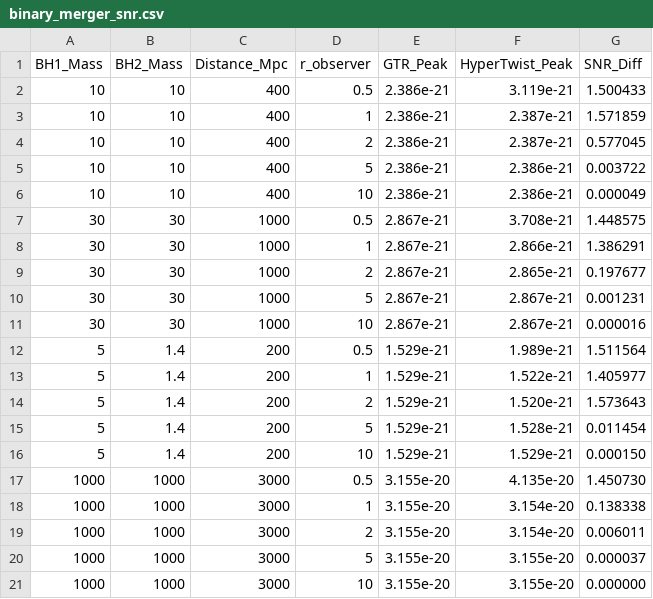
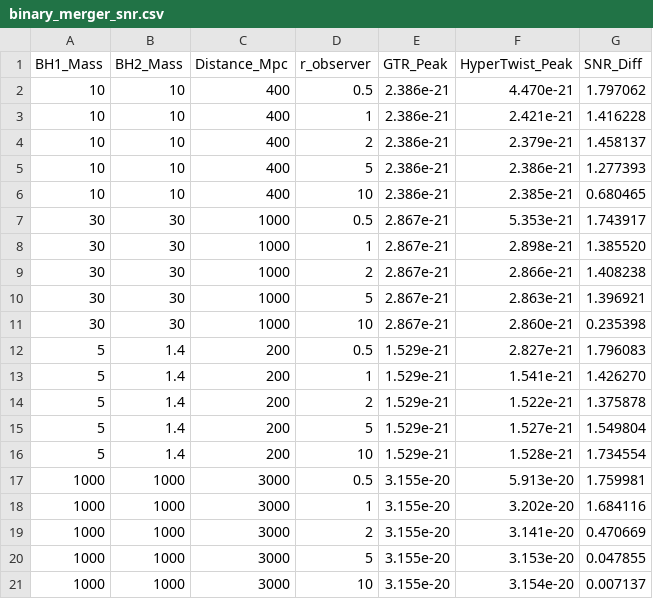
Before and after one commit to andysay1/hypertwist, a CSV file: binary_merger_snr.csv, drawn as a sheet.

```diff
--- a/binary_merger_snr.csv
+++ b/binary_merger_snr.csv
@@ -1,21 +1,21 @@
 BH1_Mass,BH2_Mass,Distance_Mpc,r_observer,GTR_Peak,HyperTwist_Peak,SNR_Diff
-10,10,400,0.5,2.386e-21,3.119e-21,1.500433
-10,10,400,1,2.386e-21,2.387e-21,1.571859
-10,10,400,2,2.386e-21,2.387e-21,0.577045
-10,10,400,5,2.386e-21,2.386e-21,0.003722
-10,10,400,10,2.386e-21,2.386e-21,0.000049
-30,30,1000,0.5,2.867e-21,3.708e-21,1.448575
-30,30,1000,1,2.867e-21,2.866e-21,1.386291
-30,30,1000,2,2.867e-21,2.865e-21,0.197677
-30,30,1000,5,2.867e-21,2.867e-21,0.001231
-30,30,1000,10,2.867e-21,2.867e-21,0.000016
-5,1.4,200,0.5,1.529e-21,1.989e-21,1.511564
-5,1.4,200,1,1.529e-21,1.522e-21,1.405977
-5,1.4,200,2,1.529e-21,1.520e-21,1.573643
-5,1.4,200,5,1.529e-21,1.528e-21,0.011454
-5,1.4,200,10,1.529e-21,1.529e-21,0.000150
-1000,1000,3000,0.5,3.155e-20,4.135e-20,1.450730
-1000,1000,3000,1,3.155e-20,3.154e-20,0.138338
-1000,1000,3000,2,3.155e-20,3.154e-20,0.006011
-1000,1000,3000,5,3.155e-20,3.155e-20,0.000037
-1000,1000,3000,10,3.155e-20,3.155e-20,0.000000
+10,10,400,0.5,2.386e-21,4.470e-21,1.797062
+10,10,400,1,2.386e-21,2.421e-21,1.416228
+10,10,400,2,2.386e-21,2.379e-21,1.458137
+10,10,400,5,2.386e-21,2.386e-21,1.277393
+10,10,400,10,2.386e-21,2.385e-21,0.680465
+30,30,1000,0.5,2.867e-21,5.353e-21,1.743917
+30,30,1000,1,2.867e-21,2.898e-21,1.385520
+30,30,1000,2,2.867e-21,2.866e-21,1.408238
+30,30,1000,5,2.867e-21,2.863e-21,1.396921
+30,30,1000,10,2.867e-21,2.860e-21,0.235398
+5,1.4,200,0.5,1.529e-21,2.827e-21,1.796083
+5,1.4,200,1,1.529e-21,1.541e-21,1.426270
+5,1.4,200,2,1.529e-21,1.522e-21,1.375878
+5,1.4,200,5,1.529e-21,1.527e-21,1.549804
+5,1.4,200,10,1.529e-21,1.528e-21,1.734554
+1000,1000,3000,0.5,3.155e-20,5.913e-20,1.759981
+1000,1000,3000,1,3.155e-20,3.202e-20,1.684116
+1000,1000,3000,2,3.155e-20,3.141e-20,0.470669
+1000,1000,3000,5,3.155e-20,3.153e-20,0.047855
+1000,1000,3000,10,3.155e-20,3.154e-20,0.007137
```
Also changed, not shown: curvature_invariants.csv, gw_speed.csv, 8 other files.
